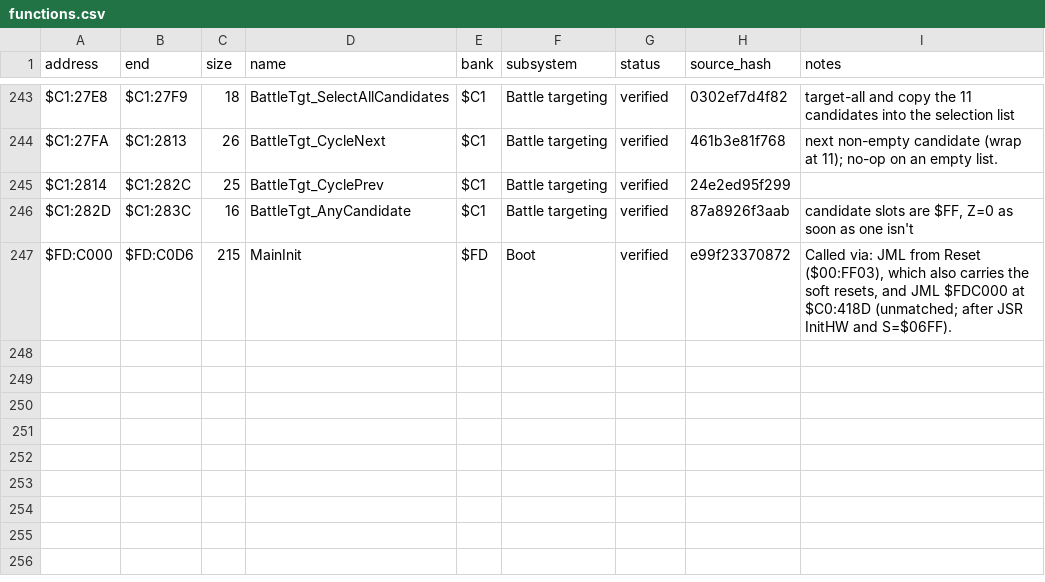
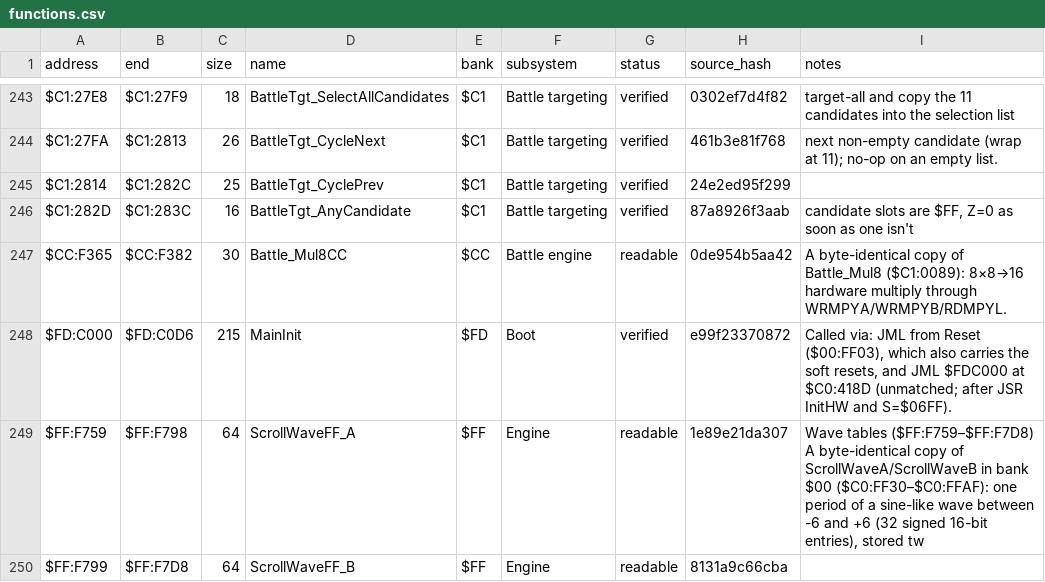
Before and after one commit to ThisIsAkill/ChronoRET, a CSV file: symbols/functions.csv, drawn as a sheet; only a part is shown, gaps mark what is left out.

Commit message:
match: byte-identical copies in banks $CC and $FF (Battle_Mul8CC, ScrollWaveFF_A/B)

```diff
--- a/symbols/functions.csv
+++ b/symbols/functions.csv
@@ -246,2 +246,5 @@ $C1:2814,$C1:282C,25,BattleTgt_CyclePrev,$C1,Battle targeting,verified,24e2ed95f
 $C1:282D,$C1:283C,16,BattleTgt_AnyCandidate,$C1,Battle targeting,verified,87a8926f3aab,"candidate slots are $FF, Z=0 as soon as one isn't"
+$CC:F365,$CC:F382,30,Battle_Mul8CC,$CC,Battle engine,readable,0de954b5aa42,A byte-identical copy of Battle_Mul8 ($C1:0089): 8×8→16 hardware multiply through WRMPYA/WRMPYB/RDMPYL.
 $FD:C000,$FD:C0D6,215,MainInit,$FD,Boot,verified,e99f23370872,"Called via: JML from Reset ($00:FF03), which also carries the soft resets, and JML $FDC000 at $C0:418D (unmatched; after JSR InitHW and S=$06FF)."
+$FF:F759,$FF:F798,64,ScrollWaveFF_A,$FF,Engine,readable,1e89e21da307,"Wave tables ($FF:F759–$FF:F7D8) A byte-identical copy of ScrollWaveA/ScrollWaveB in bank $00 ($C0:FF30–$C0:FFAF): one period of a sine-like wave between -6 and +6 (32 signed 16-bit entries), stored tw"
+$FF:F799,$FF:F7D8,64,ScrollWaveFF_B,$FF,Engine,readable,8131a9c66cba,
```
Also changed, not shown: 8 other files.
